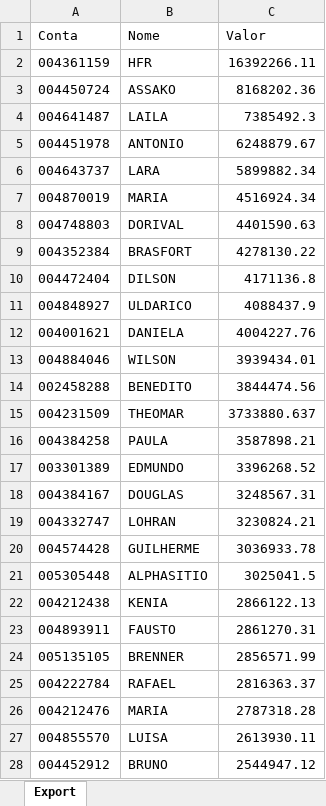
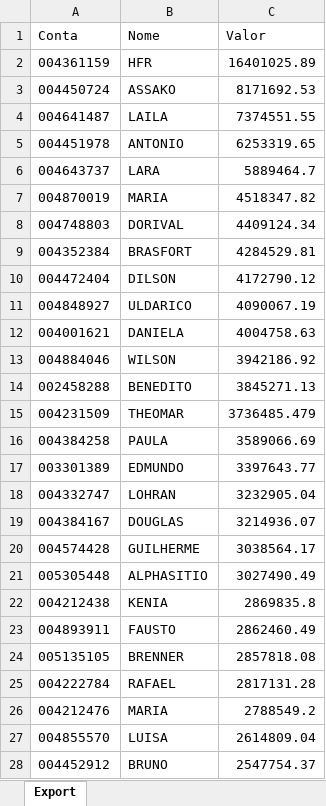
Before and after one commit to bluemetrixgit/Mesa_de_operacao, an Excel workbook: PL Total.xlsx, sheet Export, drawn as a sheet; only a part is shown; values as stored, in another font and other column widths than the file's, no borders; removed rows and columns are numbered as before the commit, all else as after; the diff covers the shown part only; the diff names each change by its address in the sheet, - before the commit and + after, or states it on an @@ line.

```diff
--- a/PL Total.xlsx (sheet Export)
+++ b/PL Total.xlsx (sheet Export)
-C2 (Valor): 16392266.11
+C2 (Valor): 16401025.89
-C3 (Valor): 8168202.36
+C3 (Valor): 8171692.53
-C4 (Valor): 7385492.3
+C4 (Valor): 7374551.55
-C5 (Valor): 6248879.67
+C5 (Valor): 6253319.65
-C6 (Valor): 5899882.34
+C6 (Valor): 5889464.7
-C7 (Valor): 4516924.34
+C7 (Valor): 4518347.82
-C8 (Valor): 4401590.63
+C8 (Valor): 4409124.34
-C9 (Valor): 4278130.22
+C9 (Valor): 4284529.81
-C10 (Valor): 4171136.8
+C10 (Valor): 4172790.12
-C11 (Valor): 4088437.9
+C11 (Valor): 4090067.19
-C12 (Valor): 4004227.76
+C12 (Valor): 4004758.63
-C13 (Valor): 3939434.01
+C13 (Valor): 3942186.92
-C14 (Valor): 3844474.56
+C14 (Valor): 3845271.13
-C15 (Valor): 3733880.637
+C15 (Valor): 3736485.479
-C16 (Valor): 3587898.21
+C16 (Valor): 3589066.69
-C17 (Valor): 3396268.52
+C17 (Valor): 3397643.77
-row 18: 004384167 | DOUGLAS | 3248567.31
-C18 (Valor): 3230824.21
+C18 (Valor): 3232905.04
+row 19: 004384167 | DOUGLAS | 3214936.07
-C20 (Valor): 3036933.78
+C20 (Valor): 3038564.17
-C21 (Valor): 3025041.5
+C21 (Valor): 3027490.49
-C22 (Valor): 2866122.13
+C22 (Valor): 2869835.8
-C23 (Valor): 2861270.31
+C23 (Valor): 2862460.49
-C24 (Valor): 2856571.99
+C24 (Valor): 2857818.08
-C25 (Valor): 2816363.37
+C25 (Valor): 2817131.28
-C26 (Valor): 2787318.28
+C26 (Valor): 2788549.2
-C27 (Valor): 2613930.11
+C27 (Valor): 2614809.04
-C28 (Valor): 2544947.12
+C28 (Valor): 2547754.37
```
Also changed, not shown: 34 added rows, 32 removed rows and 504 edited cells elsewhere in this sheet, Controle de Contratos - Carteiras Co-Administradas.xlsx, Controle de Contratos.xlsx, 5 other files.
